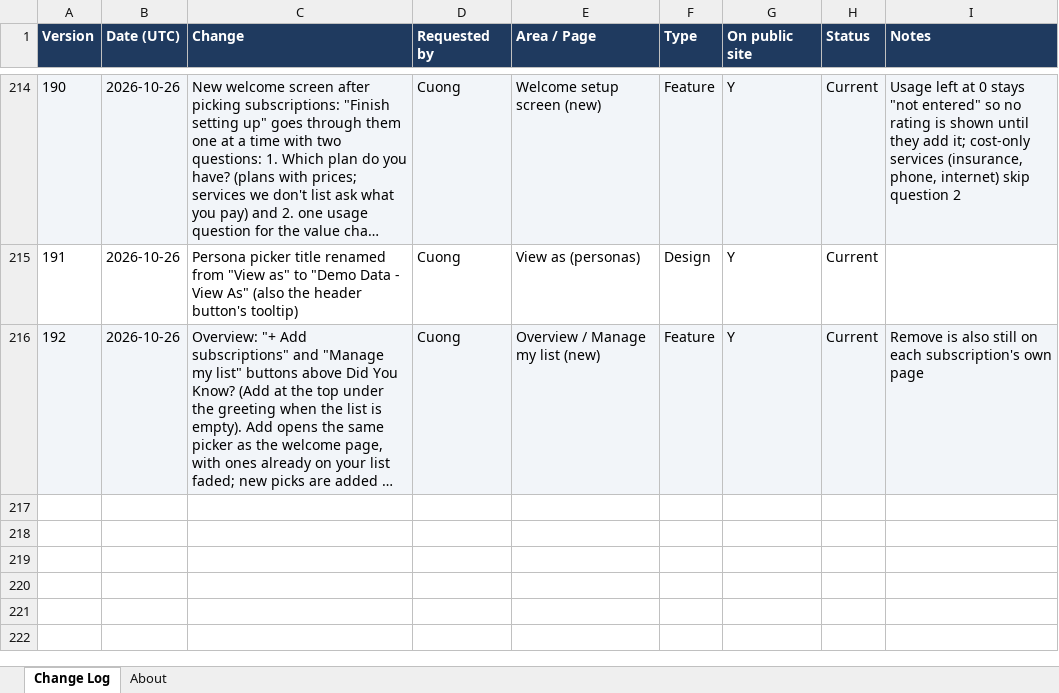
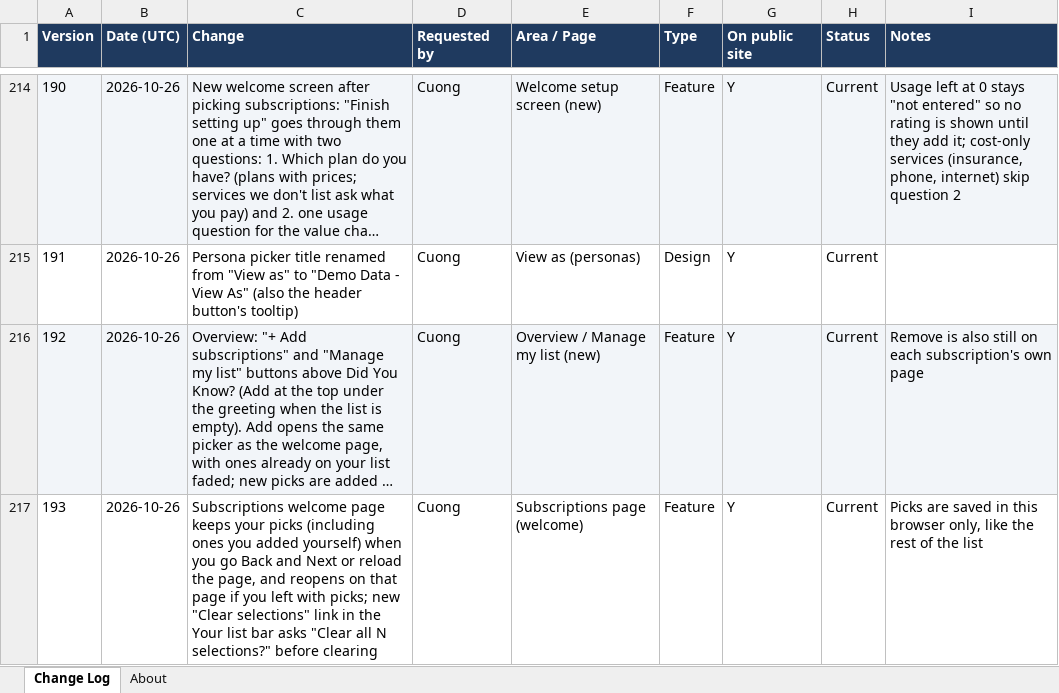
Before and after one commit to cquach1004/Subscription-keeper, an Excel workbook: changelog/change-log.xlsx, sheet Change Log, drawn as a sheet; only a part is shown, gaps mark what is left out; long unchanged cells end in …; values as stored, in another font and other column widths than the file's, no borders; the diff names each change by its address in the sheet, - before the commit and + after, or states it on an @@ line.

```diff
--- a/changelog/change-log.xlsx (sheet Change Log)
+++ b/changelog/change-log.xlsx (sheet Change Log)
+row 217: 193 | 2026-10-26 | Subscriptions welcome page keeps your picks (including ones you added yourself) when you go Back and Next or reload the page, and reopens on that page if you left with picks; new "Clear selections" link in the Your list bar asks "Clear all N selections?" before clearing | Cuong | Subscriptions page (welcome) | Feature | Y | Current | Picks are saved in this browser only, like the rest of the list
```
Also changed, not shown: 4 other files.
